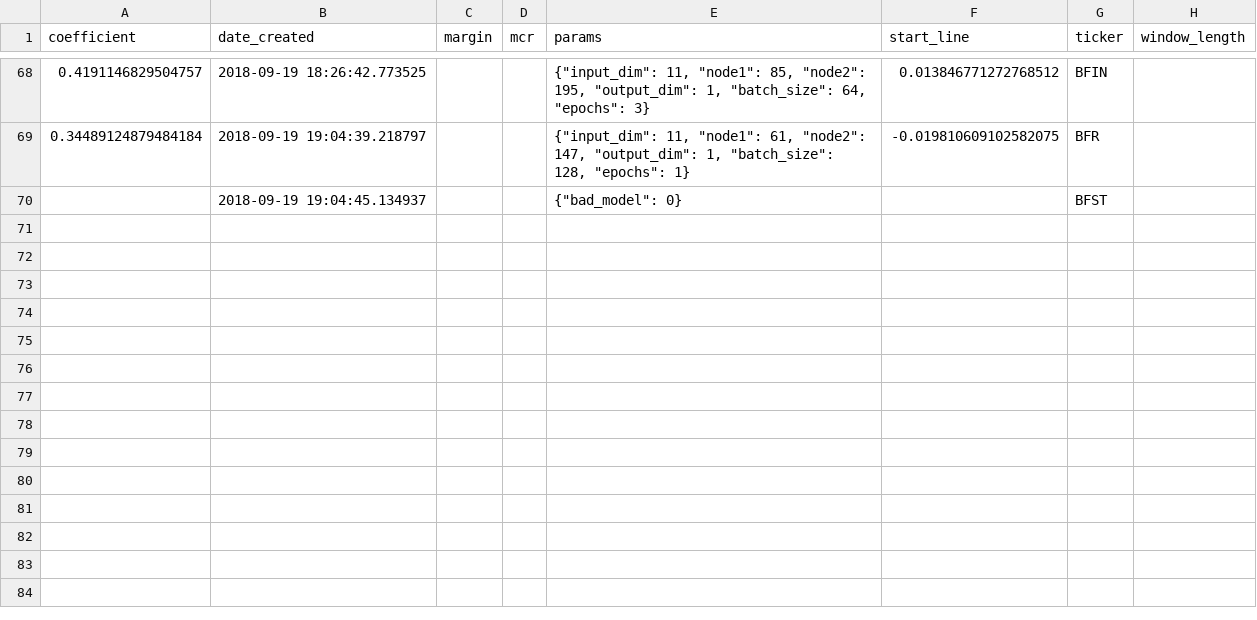
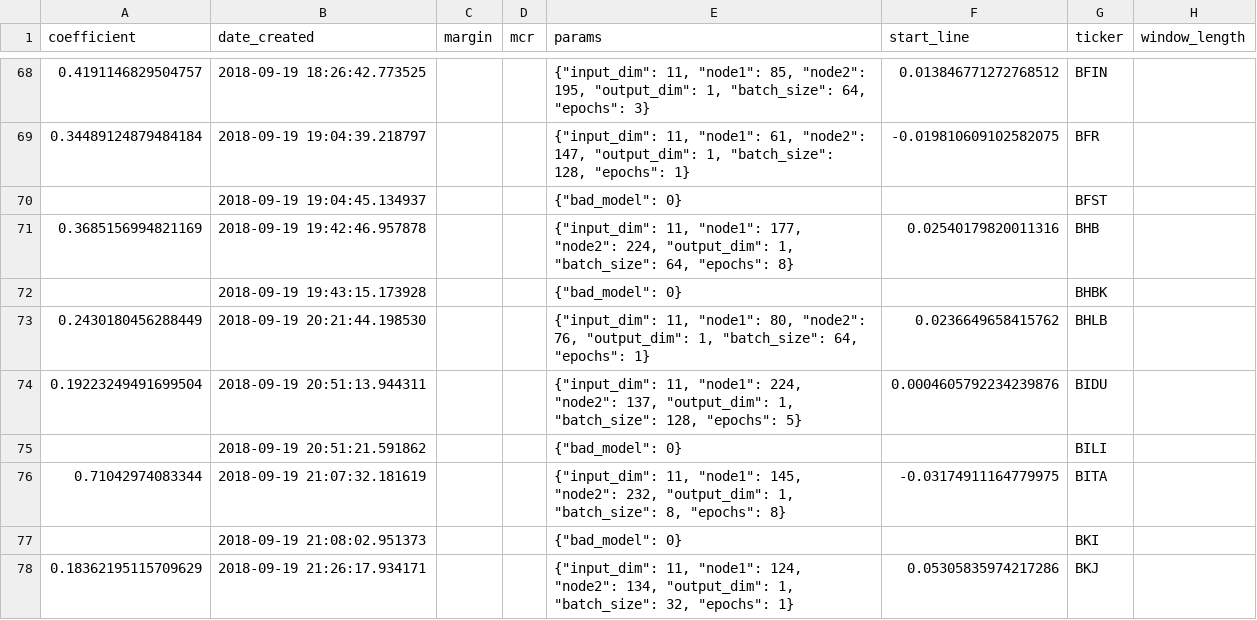
Before and after one commit to lodderwin/basemap, a CSV file: results/model_results_frank.csv, drawn as a sheet; only a part is shown, gaps mark what is left out; the diff names each change by its address in the sheet, - before the commit and + after, or states it on an @@ line.

Commit message:
created new models

```diff
--- a/results/model_results_frank.csv
+++ b/results/model_results_frank.csv
+row 71: 0.3685156994821169 | 2018-09-19 19:42:46.957878 |  |  | {"input_dim": 11, "node1": 177, "node2": 224, "output_dim": 1, "batch_size": 64, "epochs": 8} | 0.02540179820011316 | BHB
+row 72:  | 2018-09-19 19:43:15.173928 |  |  | {"bad_model": 0} |  | BHBK
+row 73: 0.2430180456288449 | 2018-09-19 20:21:44.198530 |  |  | {"input_dim": 11, "node1": 80, "node2": 76, "output_dim": 1, "batch_size": 64, "epochs": 1} | 0.0236649658415762 | BHLB
+row 74: 0.19223249491699504 | 2018-09-19 20:51:13.944311 |  |  | {"input_dim": 11, "node1": 224, "node2": 137, "output_dim": 1, "batch_size": 128, "epochs": 5} | 0.0004605792234239876 | BIDU
+row 75:  | 2018-09-19 20:51:21.591862 |  |  | {"bad_model": 0} |  | BILI
+row 76: 0.71042974083344 | 2018-09-19 21:07:32.181619 |  |  | {"input_dim": 11, "node1": 145, "node2": 232, "output_dim": 1, "batch_size": 8, "epochs": 8} | -0.03174911164779975 | BITA
+row 77:  | 2018-09-19 21:08:02.951373 |  |  | {"bad_model": 0} |  | BKI
+row 78: 0.18362195115709629 | 2018-09-19 21:26:17.934171 |  |  | {"input_dim": 11, "node1": 124, "node2": 134, "output_dim": 1, "batch_size": 32, "epochs": 1} | 0.05305835974217286 | BKJ
```
Also changed, not shown: 25 other files.
